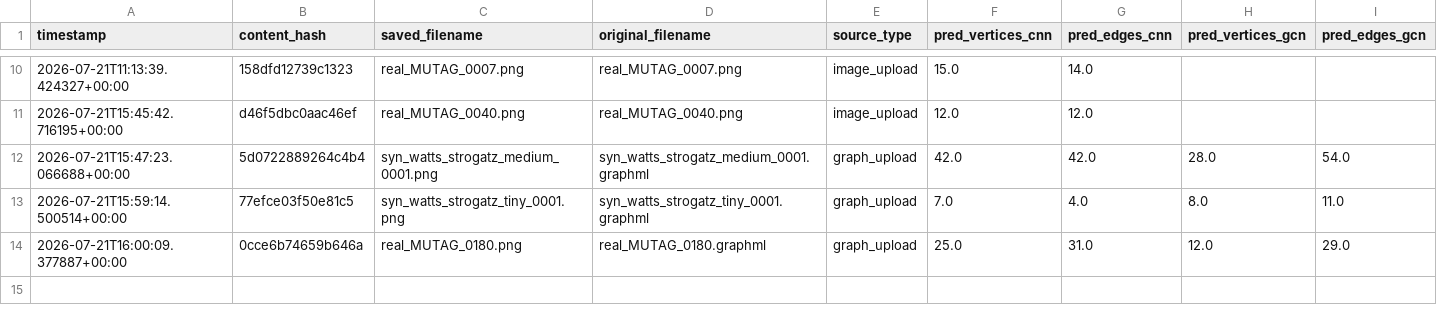
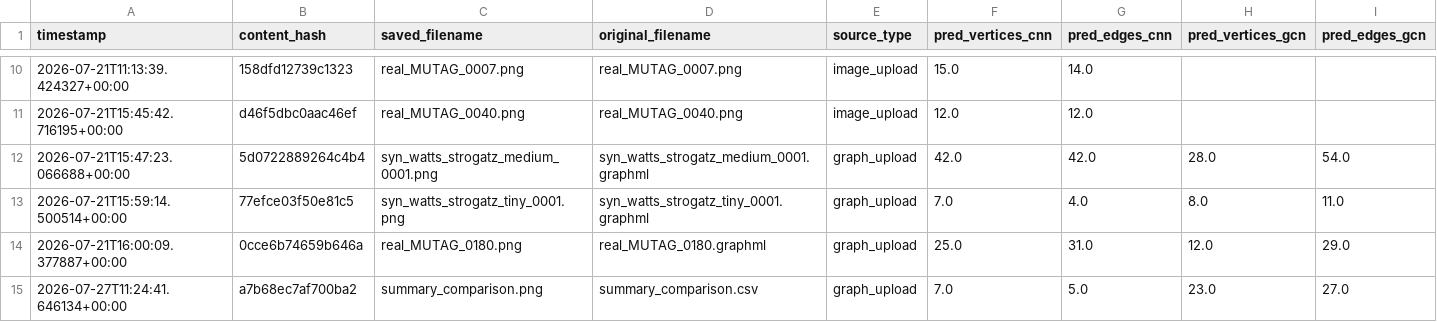
Before and after one commit to whozahm3d/topolens, a CSV file: render/novel_uploads/manifest.csv, drawn as a sheet; only a part is shown, gaps mark what is left out; rows hold the shown columns only; the diff names each change by its address in the sheet, - before the commit and + after, or states it on an @@ line.

Commit message:
chore: add novel-upload artifact from live-demo smoke test

```diff
--- a/render/novel_uploads/manifest.csv
+++ b/render/novel_uploads/manifest.csv
+row 15: 2026-07-27T11:24:41.646134+00:00 | a7b68ec7af700ba2 | summary_comparison.png | summary_comparison.csv | graph_upload | 7.0 | 5.0 | 23.0 | 27.0
```
